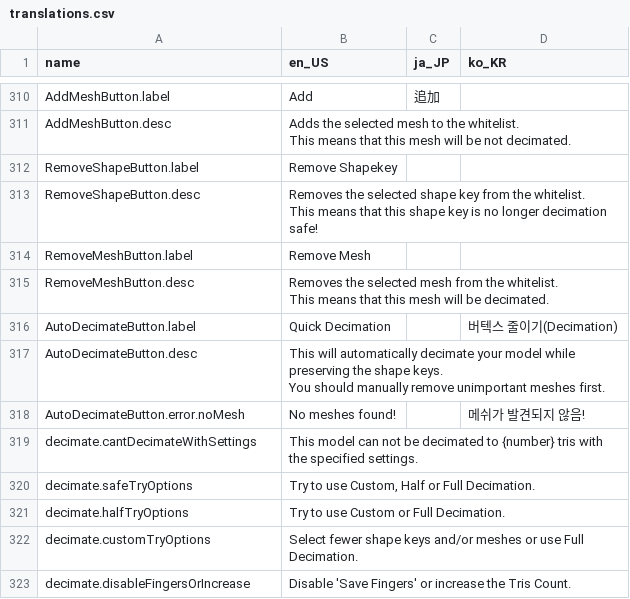
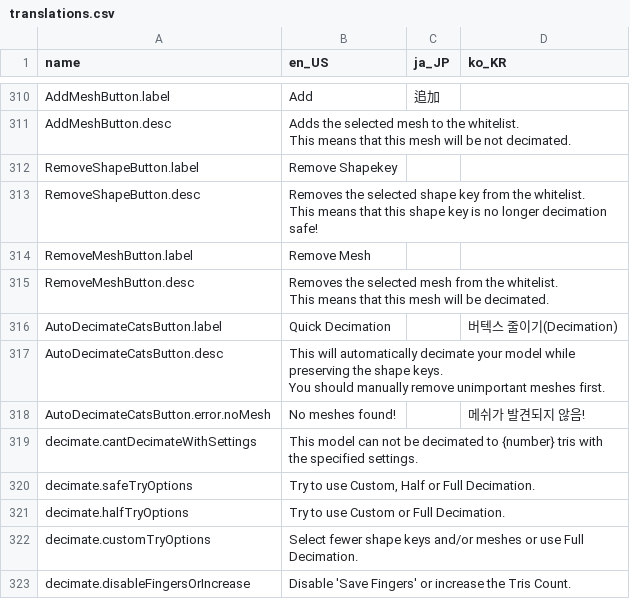
Before and after one commit to teamneoneko/Cats-Blender-Plugin-Unofficial-, a CSV file: resources/translations.csv, drawn as a sheet; only a part is shown, gaps mark what is left out.

Commit message:
Attempt at Tuxedo Intergration, not stable yet.
Cats no longer supports blender versions older then 2.8, this means I dropped support for 2.79.
Added Support for Tuxedo, however is unstable at this point.
Change Cats Decimate names as seems to be conflicting with Tuxedo.
Change Version Number.

This version maybe unstable.

```diff
--- a/resources/translations.csv
+++ b/resources/translations.csv
@@ -492,6 +492,6 @@ RemoveMeshButton.desc,"Removes the selected mesh from the whitelist.
 This means that this mesh will be decimated.",,
-AutoDecimateButton.label,Quick Decimation,,버텍스 줄이기(Decimation)
-AutoDecimateButton.desc,"This will automatically decimate your model while preserving the shape keys.
-You should manually remove unimportant meshes first.",,
-AutoDecimateButton.error.noMesh,No meshes found!,,메쉬가 발견되지 않음!
+AutoDecimateCatsButton.label,Quick Decimation,,버텍스 줄이기(Decimation)
+AutoDecimateCatsButton.desc,"This will automatically decimate your model while preserving the shape keys.
+You should manually remove unimportant meshes first.",,
+AutoDecimateCatsButton.error.noMesh,No meshes found!,,메쉬가 발견되지 않음!
 decimate.cantDecimateWithSettings,This model can not be decimated to {number} tris with the specified settings.,,
```
Also changed, not shown: 7 other files.
